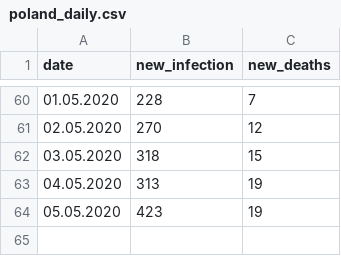
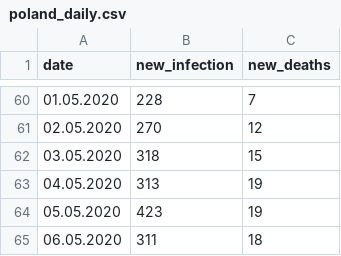
Before and after one commit to dariuszzbyrad/covid-19, a CSV file: poland_daily.csv, drawn as a sheet; only a part is shown, gaps mark what is left out.

Commit message:
Daily update data source and notebooks

```diff
--- a/poland_daily.csv
+++ b/poland_daily.csv
@@ -64 +64,2 @@ date;new_infection;new_deaths
 05.05.2020;423;19
+06.05.2020;311;18
```
Also changed, not shown: 1 other file.
